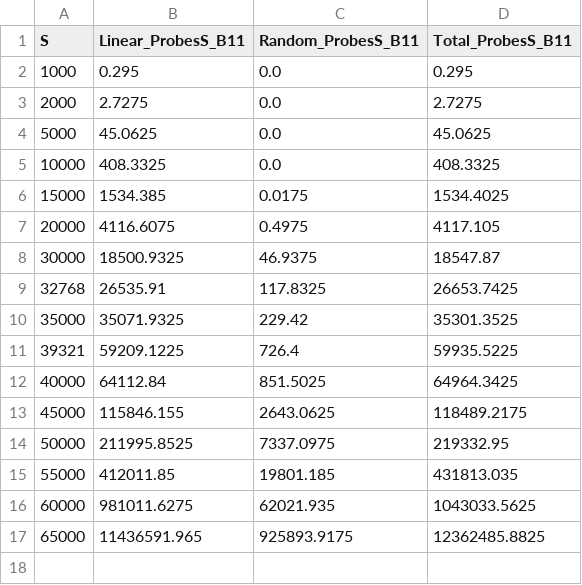
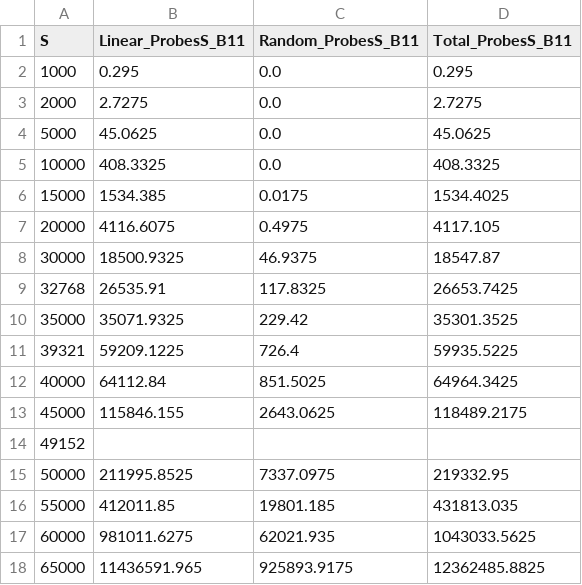
Before and after one commit to lucasebazilio/setobject, a CSV file: NoResize/Probes and Collisions/Results/Unsuccessful Search/unsusearch11.csv, drawn as a sheet; the diff names each change by its address in the sheet, - before the commit and + after, or states it on an @@ line.

Commit message:
B = 11

```diff
--- a/NoResize/Probes and Collisions/Results/Unsuccessful Search/unsusearch11.csv
+++ b/NoResize/Probes and Collisions/Results/Unsuccessful Search/unsusearch11.csv
+row 14: 49152
```
